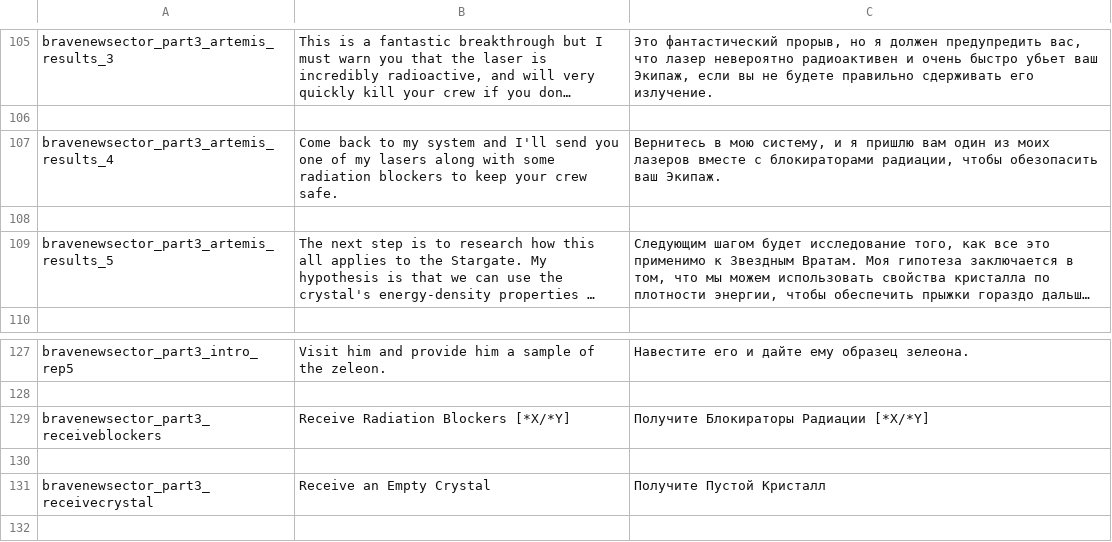
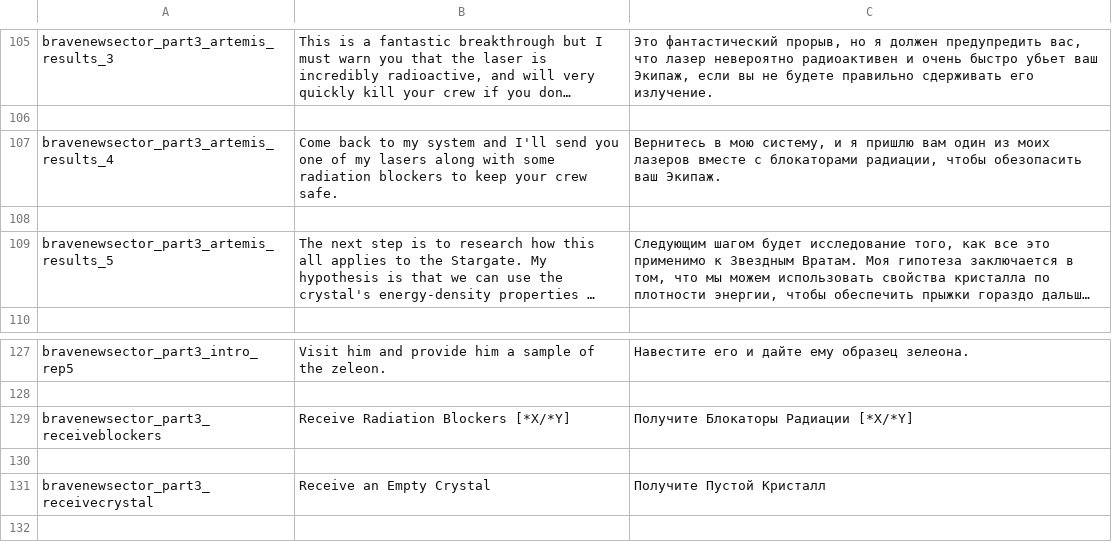
Before and after one commit to skoniks/last-starship-split, a CSV file: language/bravenewsector.csv, drawn as a sheet; only a part is shown, gaps mark what is left out; long unchanged cells end in …; the diff names each change by its address in the sheet, - before the commit and + after, or states it on an @@ line.

```diff
--- a/language/bravenewsector.csv
+++ b/language/bravenewsector.csv
-C107: …вместе с блокираторами радиации, чтобы…
+C107: …вместе с блокаторами радиации, чтобы…
-C129: Получите Блокираторы Радиации [*X/*Y]
+C129: Получите Блокаторы Радиации [*X/*Y]
```
Also changed, not shown: language.csv, language/tutorial.csv.
